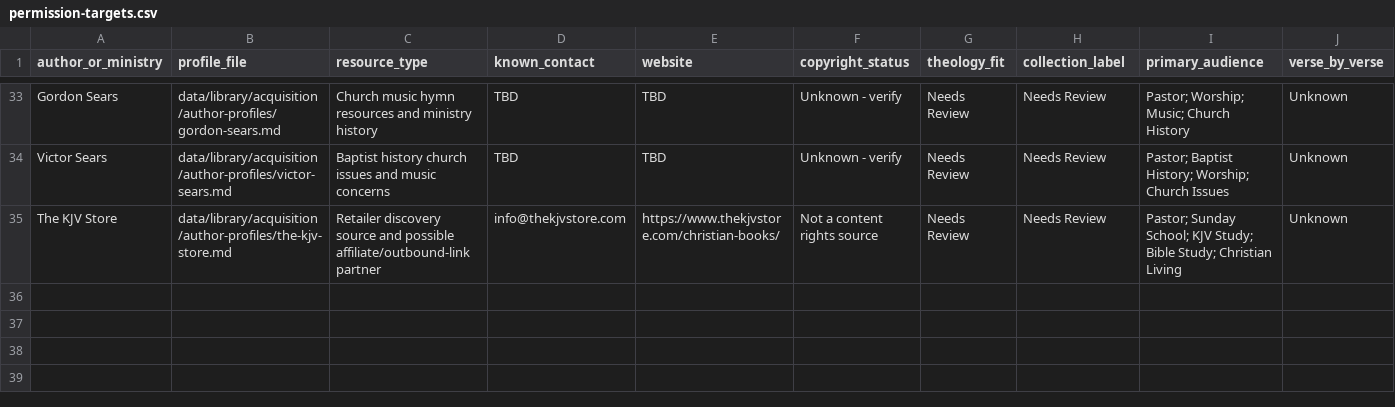
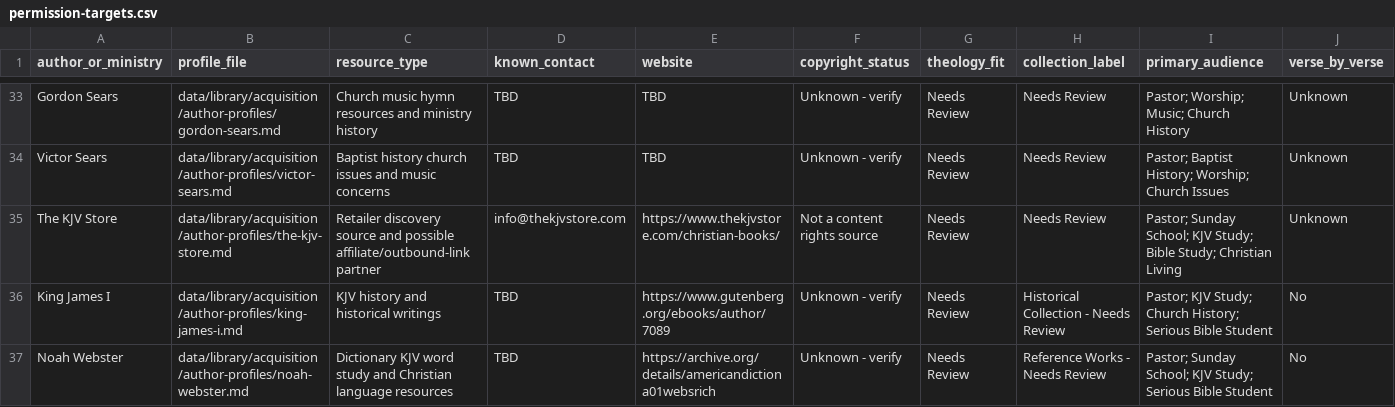
Before and after one commit to scheerfactor/bible-study-app, a CSV file: data/library/acquisition/permission-targets.csv, drawn as a sheet; only a part is shown, gaps mark what is left out; rows hold the shown columns only; the diff names each change by its address in the sheet, - before the commit and + after, or states it on an @@ line.

Commit message:
Add author curation framework

```diff
--- a/data/library/acquisition/permission-targets.csv
+++ b/data/library/acquisition/permission-targets.csv
+row 36: King James I | data/library/acquisition/author-profiles/king-james-i.md | KJV history and historical writings | TBD | https://www.gutenberg.org/ebooks/author/7089 | Unknown - verify | Needs Review | Historical Collection - Needs Review | Pastor; KJV Study; Church History; Serious Bible Student | No
+row 37: Noah Webster | data/library/acquisition/author-profiles/noah-webster.md | Dictionary KJV word study and Christian language resources | TBD | https://archive.org/details/americandictiona01websrich | Unknown - verify | Needs Review | Reference Works - Needs Review | Pastor; Sunday School; KJV Study; Serious Bible Student | No
```
Also changed, not shown: 5 other files.
